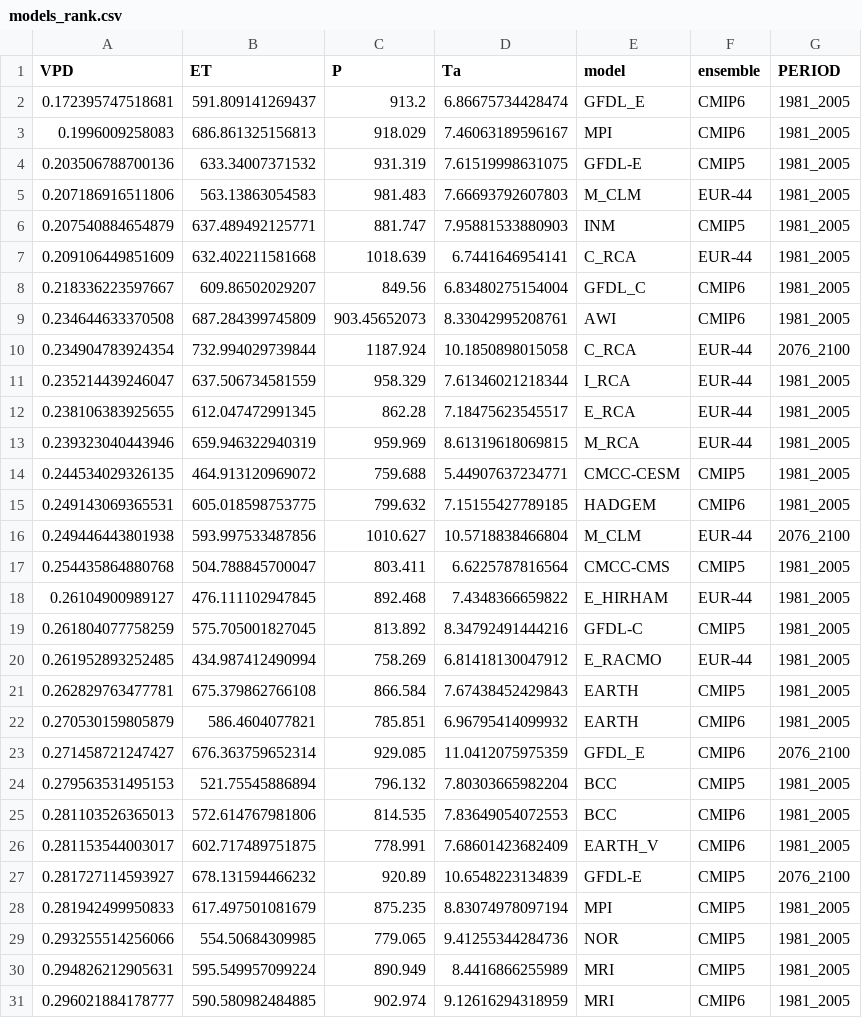
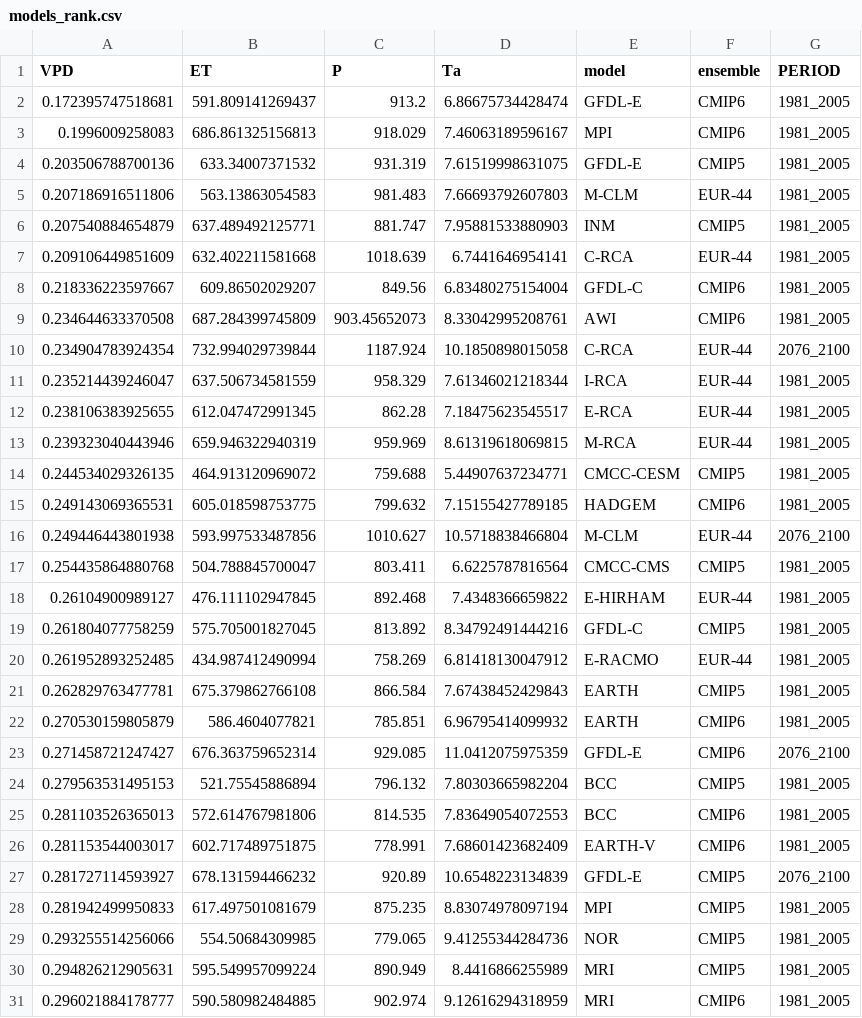
Before and after one commit to MilanFischer/GCM-RCM, a CSV file: data_analysis/outputs/models_rank.csv, drawn as a sheet; only a part is shown; the diff covers the shown part only.

```diff
--- a/data_analysis/outputs/models_rank.csv
+++ b/data_analysis/outputs/models_rank.csv
@@ -1,27 +1,27 @@
 "VPD","ET","P","Ta","model","ensemble","PERIOD"
-0.172395747518681,591.809141269437,913.2,6.86675734428474,"GFDL_E","CMIP6","1981_2005"
+0.172395747518681,591.809141269437,913.2,6.86675734428474,"GFDL-E","CMIP6","1981_2005"
 0.1996009258083,686.861325156813,918.029,7.46063189596167,"MPI","CMIP6","1981_2005"
 0.203506788700136,633.34007371532,931.319,7.61519998631075,"GFDL-E","CMIP5","1981_2005"
-0.207186916511806,563.13863054583,981.483,7.66693792607803,"M_CLM","EUR-44","1981_2005"
+0.207186916511806,563.13863054583,981.483,7.66693792607803,"M-CLM","EUR-44","1981_2005"
 0.207540884654879,637.489492125771,881.747,7.95881533880903,"INM","CMIP5","1981_2005"
-0.209106449851609,632.402211581668,1018.639,6.7441646954141,"C_RCA","EUR-44","1981_2005"
-0.218336223597667,609.86502029207,849.56,6.83480275154004,"GFDL_C","CMIP6","1981_2005"
+0.209106449851609,632.402211581668,1018.639,6.7441646954141,"C-RCA","EUR-44","1981_2005"
+0.218336223597667,609.86502029207,849.56,6.83480275154004,"GFDL-C","CMIP6","1981_2005"
 0.234644633370508,687.284399745809,903.45652073,8.33042995208761,"AWI","CMIP6","1981_2005"
-0.234904783924354,732.994029739844,1187.924,10.1850898015058,"C_RCA","EUR-44","2076_2100"
-0.235214439246047,637.506734581559,958.329,7.61346021218344,"I_RCA","EUR-44","1981_2005"
-0.238106383925655,612.047472991345,862.28,7.18475623545517,"E_RCA","EUR-44","1981_2005"
-0.239323040443946,659.946322940319,959.969,8.61319618069815,"M_RCA","EUR-44","1981_2005"
+0.234904783924354,732.994029739844,1187.924,10.1850898015058,"C-RCA","EUR-44","2076_2100"
+0.235214439246047,637.506734581559,958.329,7.61346021218344,"I-RCA","EUR-44","1981_2005"
+0.238106383925655,612.047472991345,862.28,7.18475623545517,"E-RCA","EUR-44","1981_2005"
+0.239323040443946,659.946322940319,959.969,8.61319618069815,"M-RCA","EUR-44","1981_2005"
 0.244534029326135,464.913120969072,759.688,5.44907637234771,"CMCC-CESM","CMIP5","1981_2005"
 0.249143069365531,605.018598753775,799.632,7.15155427789185,"HADGEM","CMIP6","1981_2005"
-0.249446443801938,593.997533487856,1010.627,10.5718838466804,"M_CLM","EUR-44","2076_2100"
+0.249446443801938,593.997533487856,1010.627,10.5718838466804,"M-CLM","EUR-44","2076_2100"
 0.254435864880768,504.788845700047,803.411,6.6225787816564,"CMCC-CMS","CMIP5","1981_2005"
-0.26104900989127,476.111102947845,892.468,7.4348366659822,"E_HIRHAM","EUR-44","1981_2005"
+0.26104900989127,476.111102947845,892.468,7.4348366659822,"E-HIRHAM","EUR-44","1981_2005"
 0.261804077758259,575.705001827045,813.892,8.34792491444216,"GFDL-C","CMIP5","1981_2005"
-0.261952893252485,434.987412490994,758.269,6.81418130047912,"E_RACMO","EUR-44","1981_2005"
+0.261952893252485,434.987412490994,758.269,6.81418130047912,"E-RACMO","EUR-44","1981_2005"
 0.262829763477781,675.379862766108,866.584,7.67438452429843,"EARTH","CMIP5","1981_2005"
 0.270530159805879,586.4604077821,785.851,6.96795414099932,"EARTH","CMIP6","1981_2005"
-0.271458721247427,676.363759652314,929.085,11.0412075975359,"GFDL_E","CMIP6","2076_2100"
+0.271458721247427,676.363759652314,929.085,11.0412075975359,"GFDL-E","CMIP6","2076_2100"
 0.279563531495153,521.75545886894,796.132,7.80303665982204,"BCC","CMIP5","1981_2005"
 0.281103526365013,572.614767981806,814.535,7.83649054072553,"BCC","CMIP6","1981_2005"
-0.281153544003017,602.717489751875,778.991,7.68601423682409,"EARTH_V","CMIP6","1981_2005"
+0.281153544003017,602.717489751875,778.991,7.68601423682409,"EARTH-V","CMIP6","1981_2005"
 0.281727114593927,678.131594466232,920.89,10.6548223134839,"GFDL-E","CMIP5","2076_2100"
```
Also changed, not shown: 17 edited cells elsewhere in this file, data_analysis/inputs/CMIP6.csv, 5 other files.
